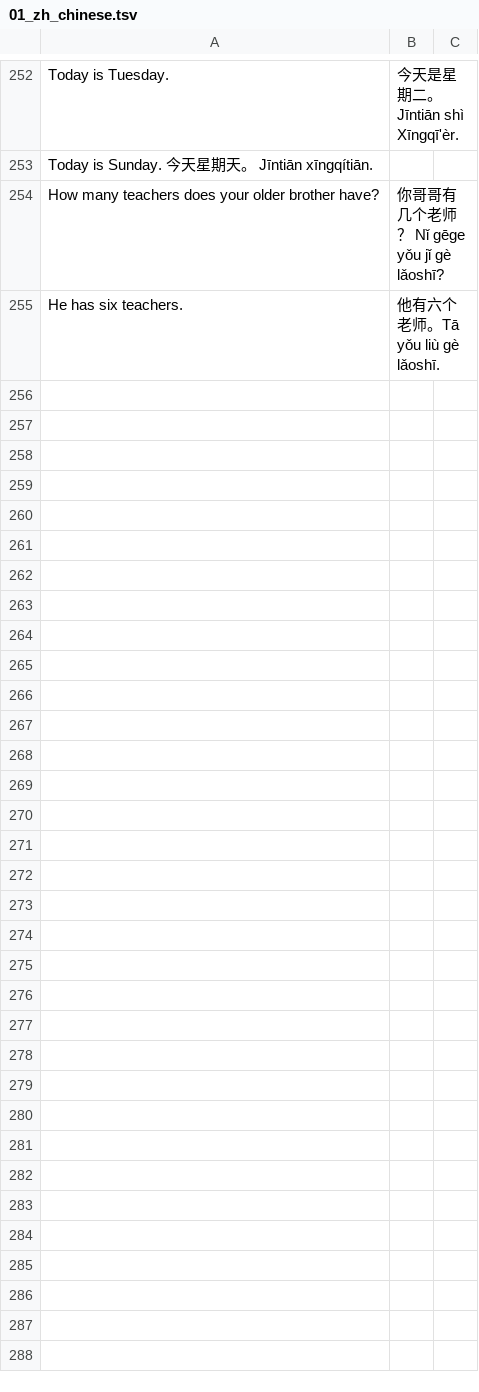
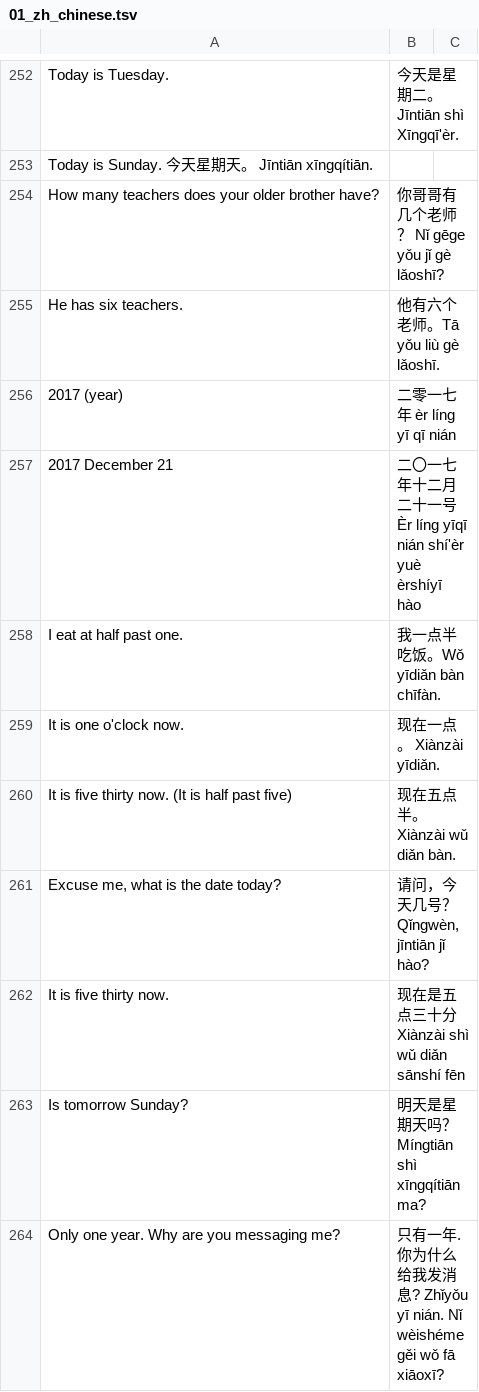
Before and after one commit to levlafayette/liberlingvo, a TSV file: zh_Chinese/01_zh_chinese.tsv, drawn as a sheet; only a part is shown, gaps mark what is left out; the diff names each change by its address in the sheet, - before the commit and + after, or states it on an @@ line.

Commit message:
Develop 01_zh

```diff
--- a/zh_Chinese/01_zh_chinese.tsv
+++ b/zh_Chinese/01_zh_chinese.tsv
+row 256: 2017 (year) | 二零一七年 èr líng yī qī nián
+row 257: 2017 December 21 | 二〇一七年十二月二十一号 Èr líng yīqī nián shí'èr yuè èrshíyī hào
+row 258: I eat at half past one. | 我一点半吃饭。Wǒ yīdiǎn bàn chīfàn.
+row 259: It is one o'clock now. | 现在一点。 Xiànzài yīdiǎn.
+row 260: It is five thirty now. (It is half past five) | 现在五点半。 Xiànzài wǔ diǎn bàn.
+row 261: Excuse me, what is the date today? | 请问，今天几号？ Qǐngwèn, jīntiān jǐ hào?
+row 262: It is five thirty now. | 现在是五点三十分 Xiànzài shì wǔ diǎn sānshí fēn
+row 263: Is tomorrow Sunday? | 明天是星期天吗？ Míngtiān shì xīngqítiān ma?
+row 264: Only one year. Why are you messaging me? | 只有一年. 你为什么给我发消息? Zhǐyǒu yī nián. Nǐ wèishéme gěi wǒ fā xiāoxī?
```
